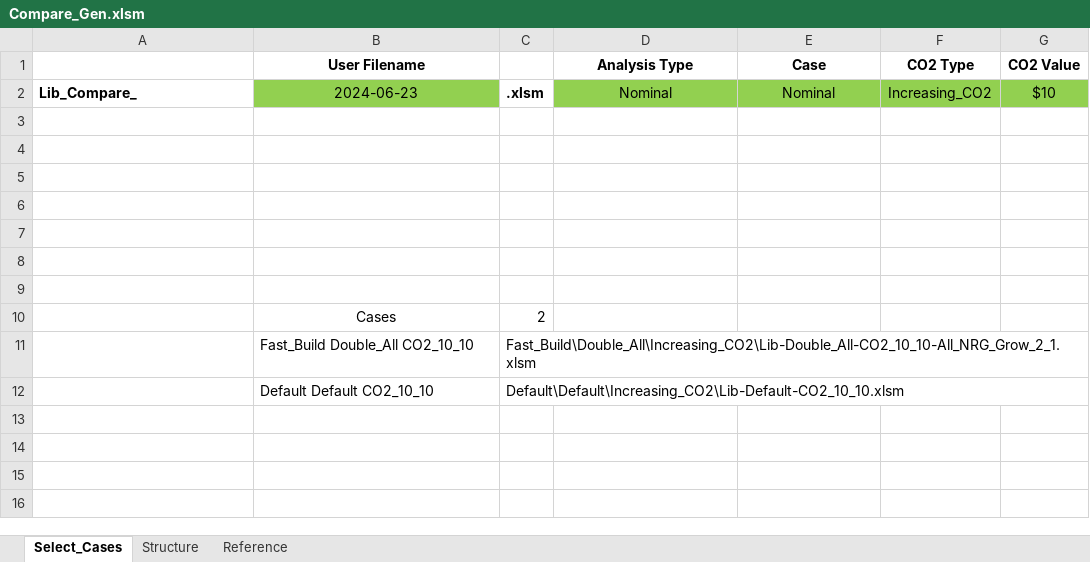
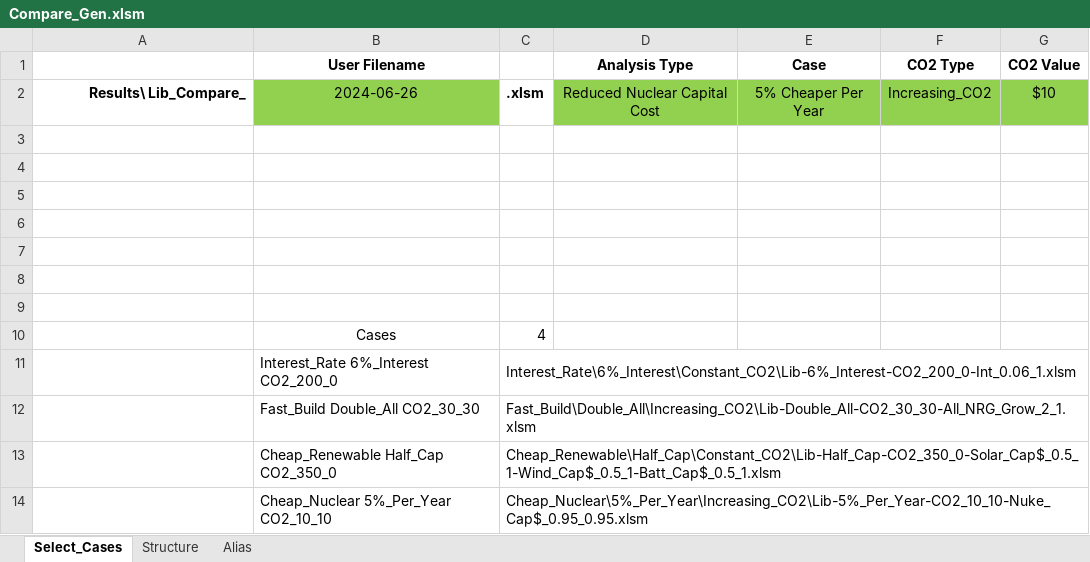
Before and after one commit to renaldinE/Optimize, an Excel workbook: Macro/Compare_Gen.xlsm, sheet Select_Cases, drawn as a sheet; values as stored, in another font and other column widths than the file's, no borders; charts and pictures not drawn; removed rows and columns are numbered as before the commit, all else as after; the diff names each change by its address in the sheet, - before the commit and + after, or states it on an @@ line.

```diff
--- a/Macro/Compare_Gen.xlsm (sheet Select_Cases)
+++ b/Macro/Compare_Gen.xlsm (sheet Select_Cases)
-sheet tab: Reference
+sheet tab: Alias
-A2: Lib_Compare_
+A2: Results\ Lib_Compare_
-A2 alignment: left
+A2 alignment: right
-B2 (User Filename): 2024-06-23
+B2 (User Filename): 2024-06-26
-D2 (Analysis Type): Nominal
+D2 (Analysis Type): Reduced Nuclear Capital Cost
-E2 (Case): Nominal
+E2 (Case): 5% Cheaper Per Year
-C10: 2
+C10: 4
+row 11:  | Interest_Rate 6%_Interest CO2_200_0 | Interest_Rate\6%_Interest\Constant_CO2\Lib-6%_Interest-CO2_200_0-Int_0.06_1.xlsm
-B12 (User Filename): Fast_Build Double_All CO2_10_10
+B12 (User Filename): Fast_Build Double_All CO2_30_30
-C12: Fast_Build\Double_All\Increasing_CO2\Lib-Double_All-CO2_10_10-All_NRG_Grow_2_1.xlsm
+C12: Fast_Build\Double_All\Increasing_CO2\Lib-Double_All-CO2_30_30-All_NRG_Grow_2_1.xlsm
-row 12:  | Default Default CO2_10_10 | Default\Default\Increasing_CO2\Lib-Default-CO2_10_10.xlsm
+row 13:  | Cheap_Renewable Half_Cap CO2_350_0 | Cheap_Renewable\Half_Cap\Constant_CO2\Lib-Half_Cap-CO2_350_0-Solar_Cap$_0.5_1-Wind_Cap$_0.5_1-Batt_Cap$_0.5_1.xlsm
+row 14:  | Cheap_Nuclear 5%_Per_Year CO2_10_10 | Cheap_Nuclear\5%_Per_Year\Increasing_CO2\Lib-5%_Per_Year-CO2_10_10-Nuke_Cap$_0.95_0.95.xlsm
```
Also changed, not shown: sheet Structure.
